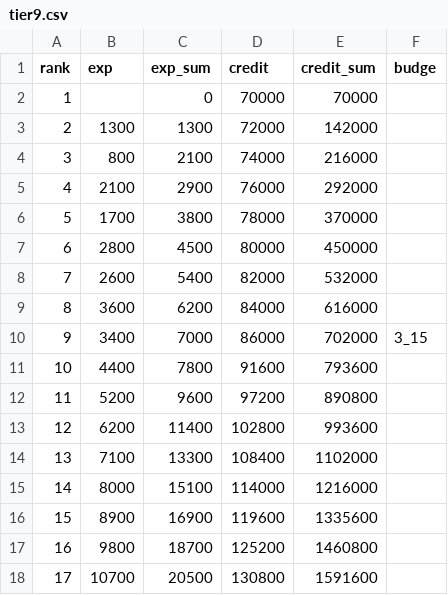
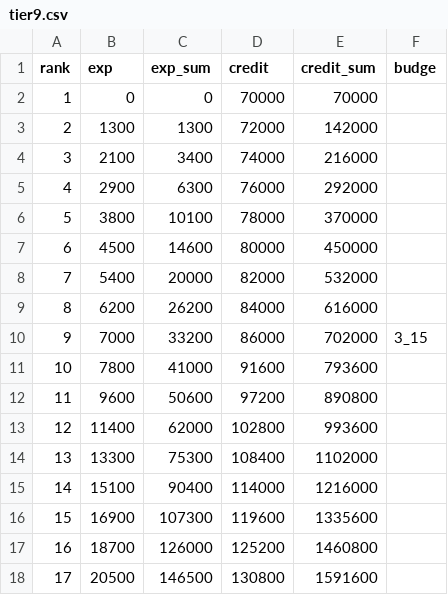
Before and after one commit to SorryImNub/WotbRankExpAndCreditCalculator, a CSV file: csv/tier9.csv, drawn as a sheet; only a part is shown; the diff covers the shown part only.

Commit message:
remake Tier9.csv

```diff
--- a/csv/tier9.csv
+++ b/csv/tier9.csv
@@ -1,18 +1,18 @@
 rank,exp,exp_sum,credit,credit_sum,budge
-1,,0,70000,70000,
+1,0,0,70000,70000,
 2,1300,1300,72000,142000,
-3,800,2100,74000,216000,
-4,2100,2900,76000,292000,
-5,1700,3800,78000,370000,
-6,2800,4500,80000,450000,
-7,2600,5400,82000,532000,
-8,3600,6200,84000,616000,
-9,3400,7000,86000,702000,3_15
-10,4400,7800,91600,793600,
-11,5200,9600,97200,890800,
-12,6200,11400,102800,993600,
-13,7100,13300,108400,1102000,
-14,8000,15100,114000,1216000,
-15,8900,16900,119600,1335600,
-16,9800,18700,125200,1460800,
-17,10700,20500,130800,1591600,
+3,2100,3400,74000,216000,
+4,2900,6300,76000,292000,
+5,3800,10100,78000,370000,
+6,4500,14600,80000,450000,
+7,5400,20000,82000,532000,
+8,6200,26200,84000,616000,
+9,7000,33200,86000,702000,3_15
+10,7800,41000,91600,793600,
+11,9600,50600,97200,890800,
+12,11400,62000,102800,993600,
+13,13300,75300,108400,1102000,
+14,15100,90400,114000,1216000,
+15,16900,107300,119600,1335600,
+16,18700,126000,125200,1460800,
+17,20500,146500,130800,1591600,
```
Also changed, not shown: 66 edited cells elsewhere in this file.
